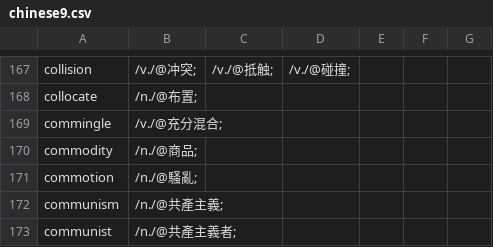
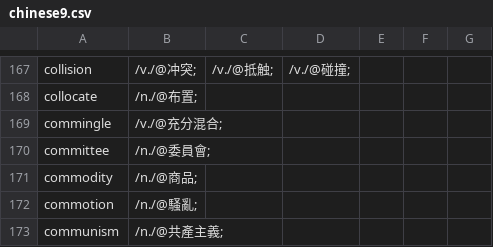
Before and after one commit to yhnnd/wordlab, a CSV file: WordLabGo/files/lang-utf8/ch/chinese9.csv, drawn as a sheet; only a part is shown, gaps mark what is left out; the shorter side is filled out with more unchanged rows.

```diff
--- a/WordLabGo/files/lang-utf8/ch/chinese9.csv
+++ b/WordLabGo/files/lang-utf8/ch/chinese9.csv
@@ -169,2 +169,3 @@ collocate ,/n./@布置;
 commingle ,/v./@充分混合;
+committee ,/n./@委員會;
 commodity ,/n./@商品;
```
Also changed, not shown: WordLabGo/files/lang-utf8/en/english9.csv.
